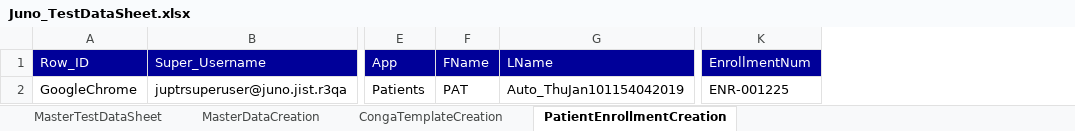
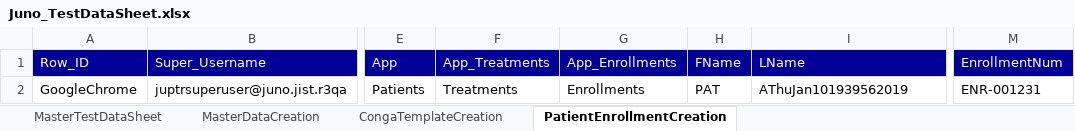
Before and after one commit to NeerajaK123/JunoAutomation, an Excel workbook: src/resources/Juno_TestDataSheet.xlsx, sheet PatientEnrollmentCreation, drawn as a sheet; only a part is shown, gaps mark what is left out; values as stored, in another font and other column widths than the file's, no borders; addresses are those after the commit; the diff names each change by its address in the sheet, - before the commit and + after, or states it on an @@ line.

```diff
--- a/src/resources/Juno_TestDataSheet.xlsx (sheet PatientEnrollmentCreation)
+++ b/src/resources/Juno_TestDataSheet.xlsx (sheet PatientEnrollmentCreation)
+column F (App_Treatments), row 2: Treatments
+column G (App_Enrollments), row 2: Enrollments
-I2 (LName): Auto_ThuJan101154042019
+I2 (LName): AThuJan101939562019
-M2 (EnrollmentNum): ENR-001225
+M2 (EnrollmentNum): ENR-001231
```
Also changed, not shown: sheet MasterTestDataSheet.
